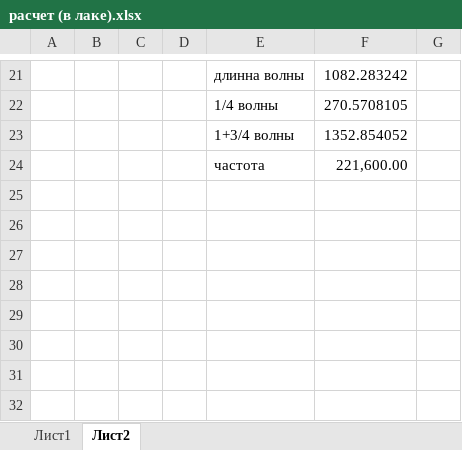
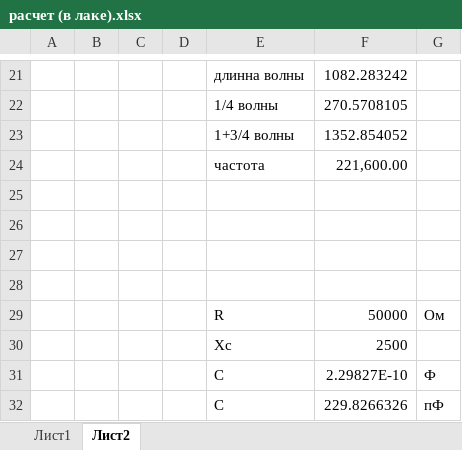
Before and after one commit to zhou-peter/Tesla, an Excel workbook: GeneratorPSK/doc/расчет (в лаке).xlsx, sheet Лист2, drawn as a sheet; only a part is shown, gaps mark what is left out; values as stored, in another font and other column widths than the file's, no borders; charts and pictures not drawn; the diff names each change by its address in the sheet, - before the commit and + after, or states it on an @@ line.

```diff
--- a/GeneratorPSK/doc/расчет (в лаке).xlsx (sheet Лист2)
+++ b/GeneratorPSK/doc/расчет (в лаке).xlsx (sheet Лист2)
+row 25: (empty)
+row 26: (empty)
+row 27: (empty)
+row 28: (empty)
+row 29:  |  |  |  | R | 50000 | Ом
+row 30:  |  |  |  | Xc | 2500
+row 31:  |  |  |  | С | 2.29827E-10 | Ф
+row 32:  |  |  |  | С | 229.8266326 | пФ
```
Also changed, not shown: charts or pictures, 13 other files.
